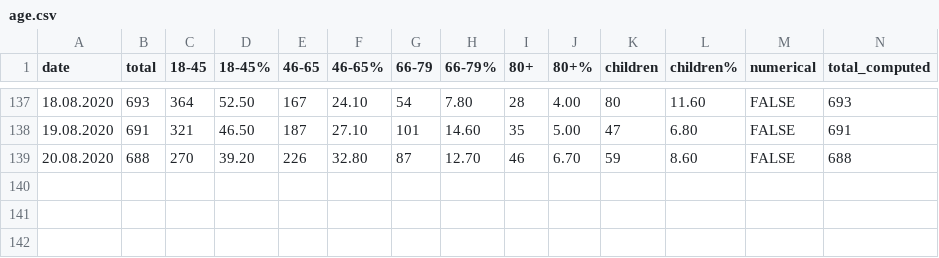
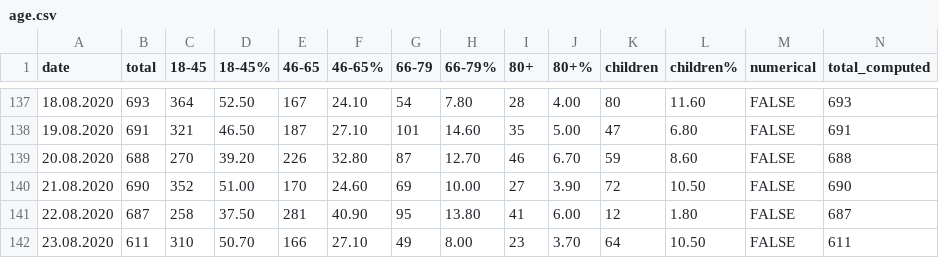
Before and after one commit to PhtRaveller/covid19-ru, a CSV file: data/moscow/age.csv, drawn as a sheet; only a part is shown, gaps mark what is left out.

```diff
--- a/data/moscow/age.csv
+++ b/data/moscow/age.csv
@@ -139 +139,4 @@ date,total,18-45,18-45%,46-65,46-65%,66-79,66-79%,80+,80+%,children,children%,nu
 20.08.2020,688,270,39.20,226,32.80,87,12.70,46,6.70,59,8.60,FALSE,688
+21.08.2020,690,352,51.00,170,24.60,69,10.00,27,3.90,72,10.50,FALSE,690
+22.08.2020,687,258,37.50,281,40.90,95,13.80,41,6.00,12,1.80,FALSE,687
+23.08.2020,611,310,50.70,166,27.10,49,8.00,23,3.70,64,10.50,FALSE,611
```
Also changed, not shown: data/covid_stats.csv, data/moscow/hospitals/gkb15.csv, 6 other files.
